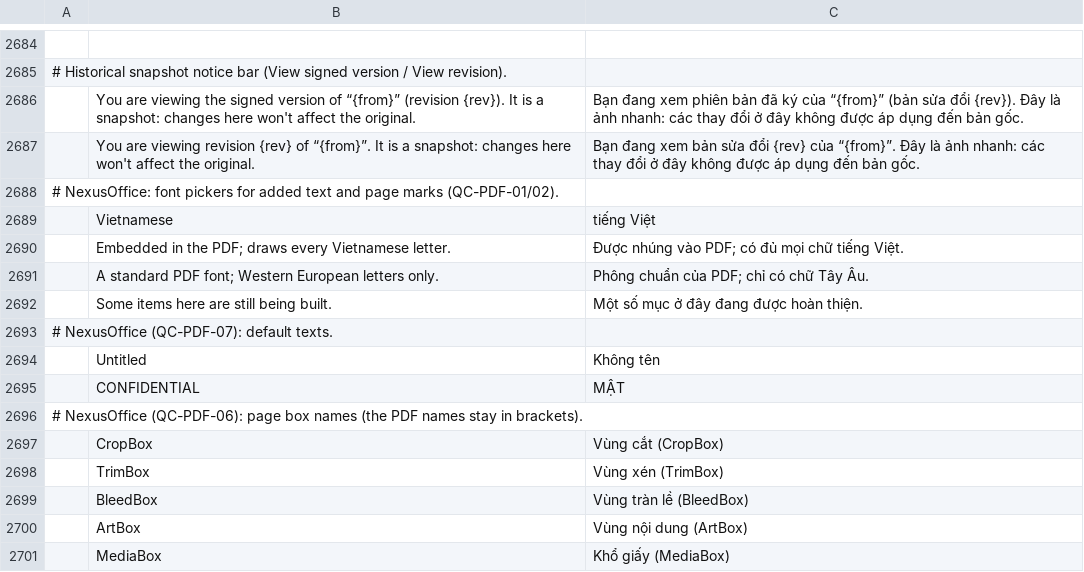
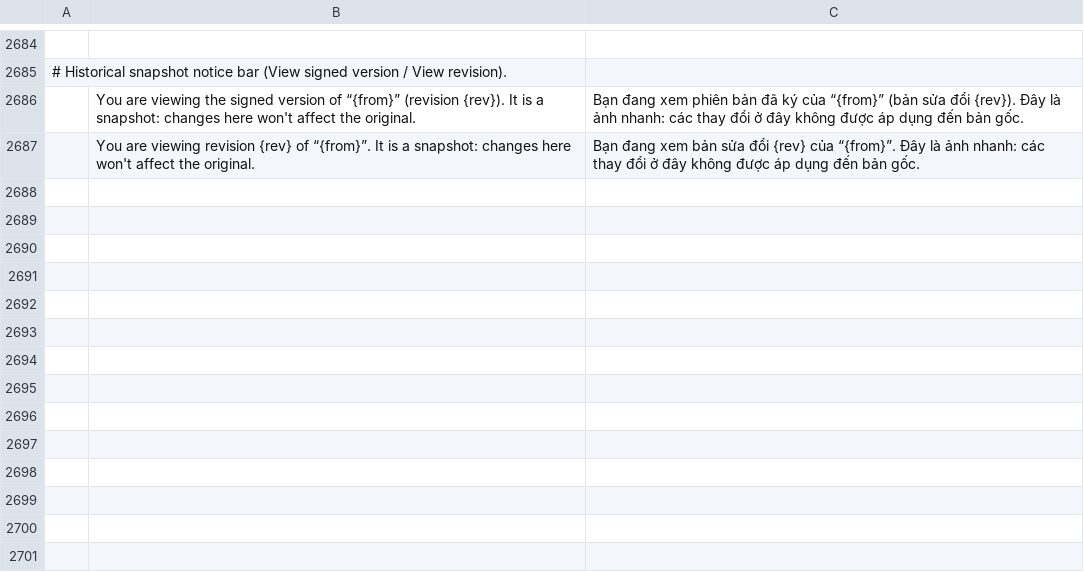
Before and after one commit to nhdai111983/pdfcraft, a TSV file: crates/ui-egui/src/i18n/vi.tsv, drawn as a sheet; only a part is shown, gaps mark what is left out; the diff names each change by its address in the sheet, - before the commit and + after, or states it on an @@ line.

```diff
--- a/crates/ui-egui/src/i18n/vi.tsv
+++ b/crates/ui-egui/src/i18n/vi.tsv
-row 2688: # NexusOffice: font pickers for added text and page marks (QC-PDF-01/02).
-row 2689:  | Vietnamese | tiếng Việt
-row 2690:  | Embedded in the PDF; draws every Vietnamese letter. | Được nhúng vào PDF; có đủ mọi chữ tiếng Việt.
-row 2691:  | A standard PDF font; Western European letters only. | Phông chuẩn của PDF; chỉ có chữ Tây Âu.
-row 2692:  | Some items here are still being built. | Một số mục ở đây đang được hoàn thiện.
-row 2693: # NexusOffice (QC-PDF-07): default texts.
-row 2694:  | Untitled | Không tên
-row 2695:  | CONFIDENTIAL | MẬT
-row 2696: # NexusOffice (QC-PDF-06): page box names (the PDF names stay in brackets).
-row 2697:  | CropBox | Vùng cắt (CropBox)
-row 2698:  | TrimBox | Vùng xén (TrimBox)
-row 2699:  | BleedBox | Vùng tràn lề (BleedBox)
-row 2700:  | ArtBox | Vùng nội dung (ArtBox)
-row 2701:  | MediaBox | Khổ giấy (MediaBox)
```
Also changed, not shown: 7 other files.
